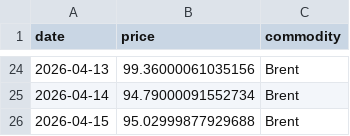
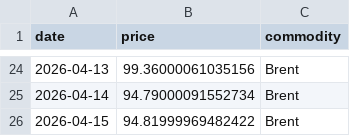
Before and after one commit to mcasrom/iran-osint-monitor, a CSV file: data/processed/iran_energy.csv, drawn as a sheet; only a part is shown, gaps mark what is left out.

```diff
--- a/data/processed/iran_energy.csv
+++ b/data/processed/iran_energy.csv
@@ -25,2 +25,2 @@ date,price,commodity
 2026-04-14,94.79000091552734,Brent
-2026-04-15,95.02999877929688,Brent
+2026-04-15,94.81999969482422,Brent
```
Also changed, not shown: data/processed/iran_keywords.csv, data/processed/iran_narratives.csv, 8 other files.
